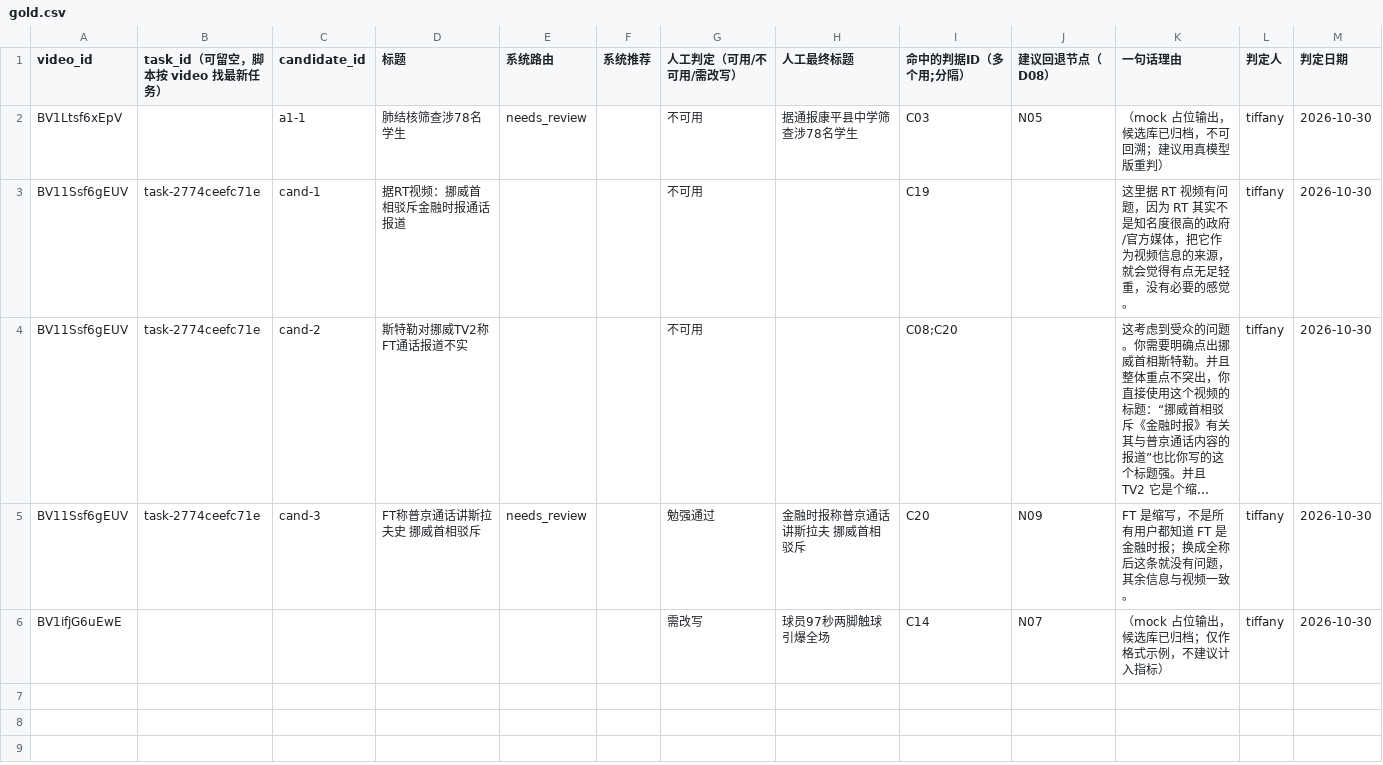
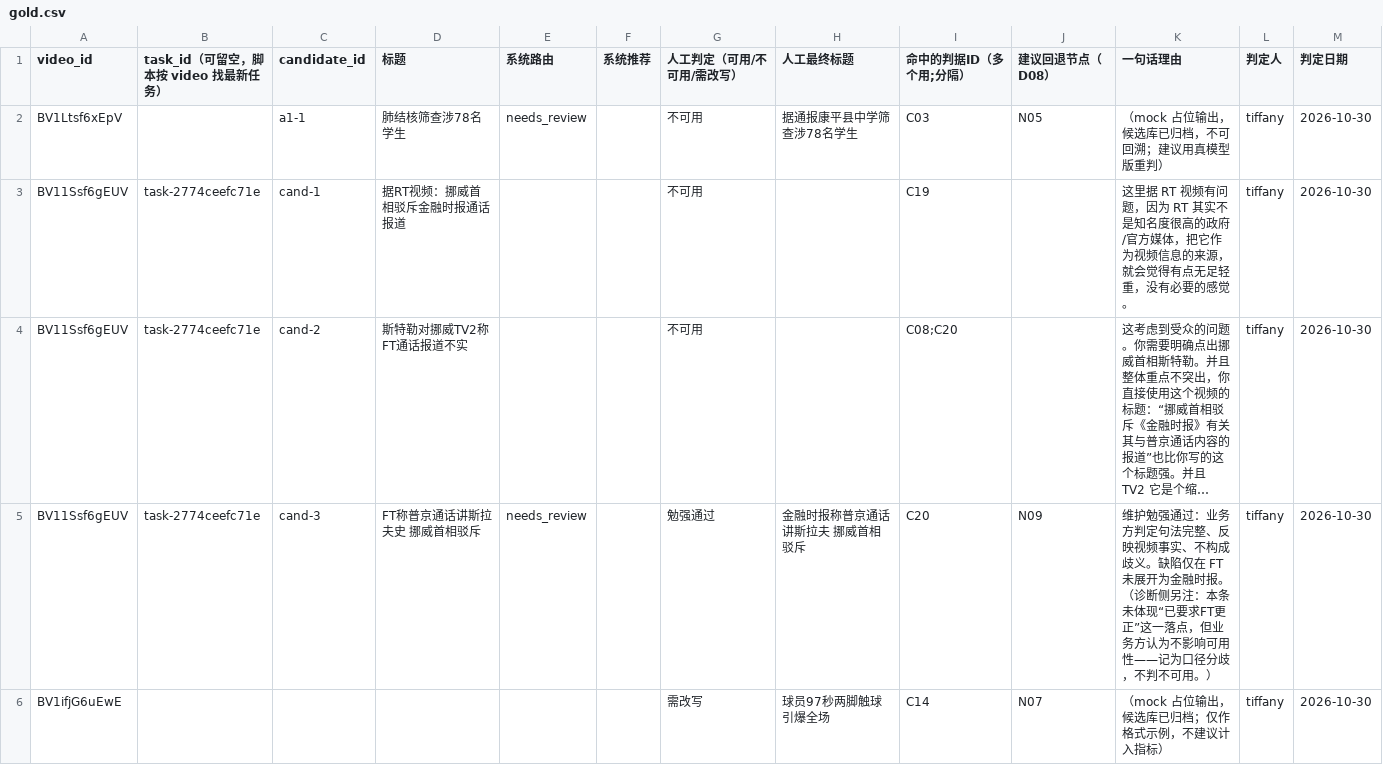
Before and after one commit to wendacpu/agentwork, a CSV file: templates/gold.csv, drawn as a sheet; long unchanged cells end in …; the diff names each change by its address in the sheet, - before the commit and + after, or states it on an @@ line.

Commit message:
判定侧：补齐 C19/C20 与 cand-3 口径记录，落盘 bad case 001 诊断
- gold.csv 补 cand-3 的判定依据：维持勉强通过，口径分歧留痕
- 新增 docs/diagnosis-bv11Ssf6gEUV.md：逐节点还原 + 四个断点定位 + 三层根因
- criteria.csv 的 C19/C20 已存在并被调试台下拉读取（20 条）

为什么改：
- 业务方判定句法完整不构成歧义；诊断侧认为漏了“要求更正”这一落点，分歧需要可回溯
- 第一个从 bad case 归因到 rulepacks/pipeline 的完整案例

验证：
- GET /api/criteria 返回 20 条

```diff
--- a/templates/gold.csv
+++ b/templates/gold.csv
-K5 (一句话理由): FT 是缩写，不是所有用户都知道 FT 是金融时报；换成全称后这条就没有问题，其余信息与视频一致。
+K5 (一句话理由): 维护勉强通过：业务方判定句法完整、反映视频事实、不构成歧义。缺陷仅在 FT 未展开为金融时报。（诊断侧另注：本条未体现“已要求FT更正”这一落点，但业务方认为不影响可用性——记为口径分歧，不判不可用。）
```
Also changed, not shown: 1 other file.
